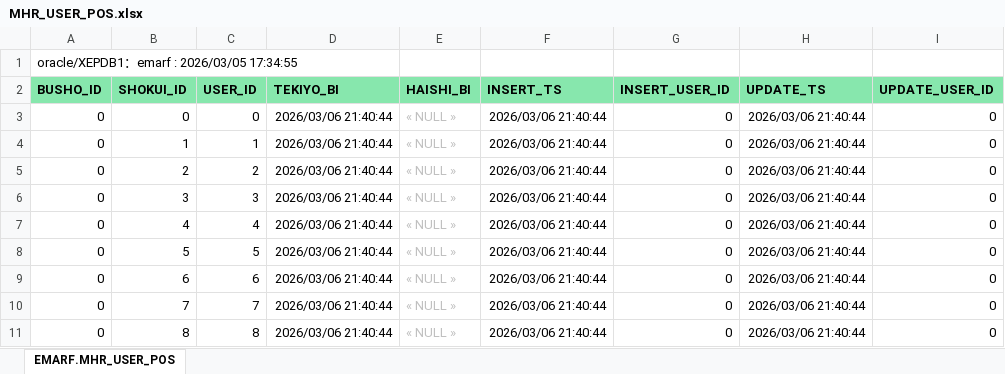
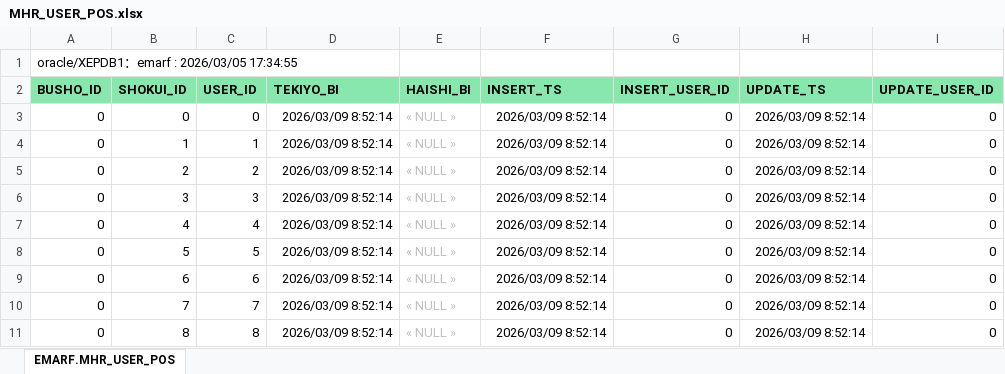
Before and after one commit to emarfkrow/sample, an Excel workbook: .schema/MHR_USER_POS.xlsx, sheet EMARF.MHR_USER_POS, drawn as a sheet; values as stored, in another font and other column widths than the file's, no borders; charts and pictures not drawn; the diff names each change by its address in the sheet, - before the commit and + after, or states it on an @@ line.

```diff
--- a/.schema/MHR_USER_POS.xlsx (sheet EMARF.MHR_USER_POS)
+++ b/.schema/MHR_USER_POS.xlsx (sheet EMARF.MHR_USER_POS)
-D3:D11 (TEKIYO_BI): 2026/03/06 21:40:44
+D3:D11 (TEKIYO_BI): 2026/03/09 8:52:14
-F3:F11 (INSERT_TS): 2026/03/06 21:40:44
+F3:F11 (INSERT_TS): 2026/03/09 8:52:14
-H3:H11 (UPDATE_TS): 2026/03/06 21:40:44
+H3:H11 (UPDATE_TS): 2026/03/09 8:52:14
```
Also changed, not shown: charts or pictures, .schema/MHR_SHOKUI_NINKA.xlsx, .schema/MHR_USER.xlsx, 3 other files.
